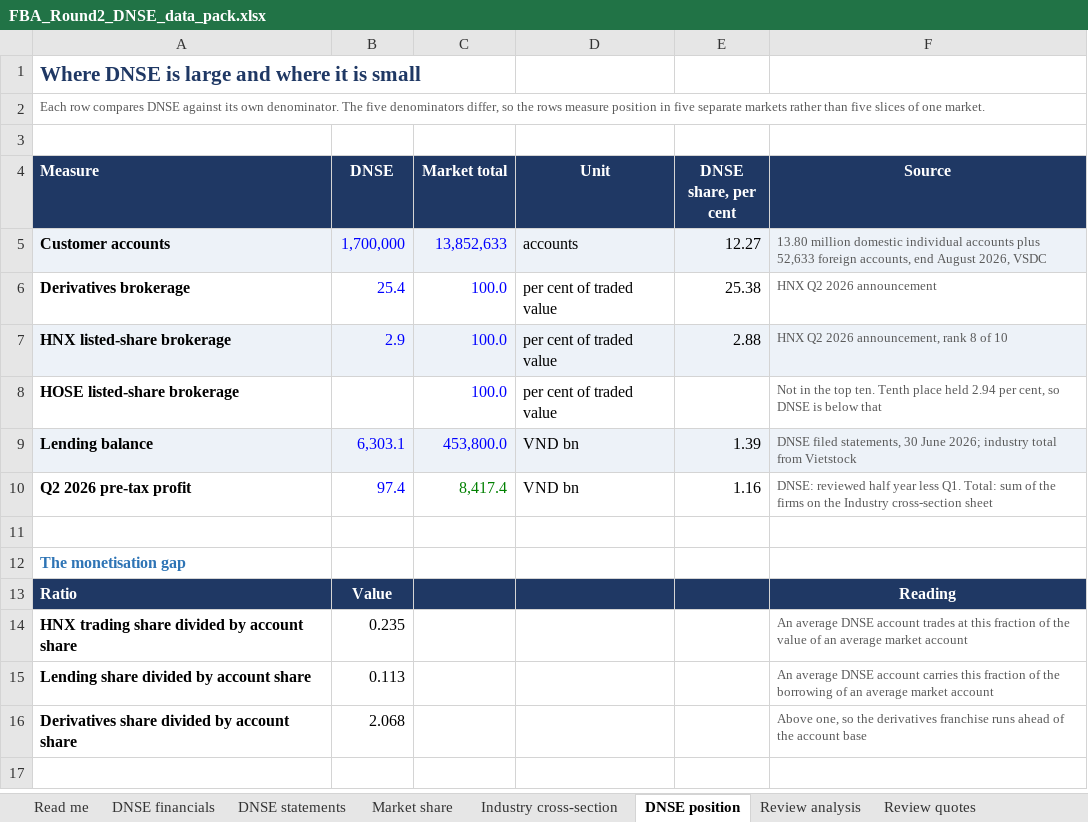
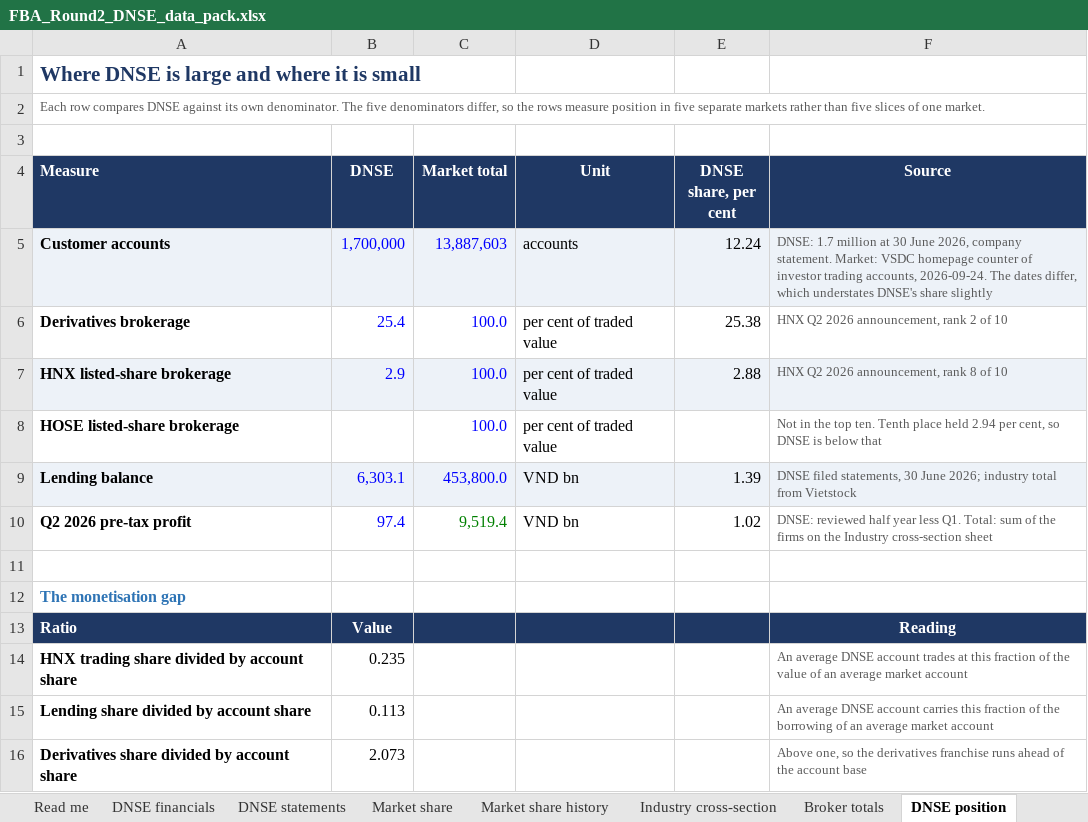
Before and after one commit to truc199/FBA_dnse, an Excel workbook: FBA_Round2_DNSE_data_pack.xlsx, sheet DNSE position, drawn as a sheet; values as stored, in another font and other column widths than the file's, no borders; the diff names each change by its address in the sheet, - before the commit and + after, or states it on an @@ line.

```diff
--- a/FBA_Round2_DNSE_data_pack.xlsx (sheet DNSE position)
+++ b/FBA_Round2_DNSE_data_pack.xlsx (sheet DNSE position)
+sheet tab: Market share history
+sheet tab: Broker totals
-C5 (Market total): 13,852,633
+C5 (Market total): 13,887,603
-E5 (DNSE share, per cent): 12.27
+E5 (DNSE share, per cent): 12.24
-F5 (Source): 13.80 million domestic individual accounts plus 52,633 foreign accounts, end August 2026, VSDC
+F5 (Source): DNSE: 1.7 million at 30 June 2026, company statement. Market: VSDC homepage counter of investor trading accounts, 2026-09-24. The dates differ, which understates DNSE's share slightly
-F6 (Source): HNX Q2 2026 announcement
+F6 (Source): HNX Q2 2026 announcement, rank 2 of 10
-C10 (Market total): 8,417.4
+C10 (Market total): 9,519.4
-E10 (DNSE share, per cent): 1.16
+E10 (DNSE share, per cent): 1.02
-B16 (DNSE): 2.068
+B16 (DNSE): 2.073
```
Also changed, not shown: sheet DNSE financials, sheet Vietnam reference, sheet Industry cross-section, sheet Market share, sheet Sources, sheet Read me, other sheet tabs, formulas that keep their value, 35 other files.
